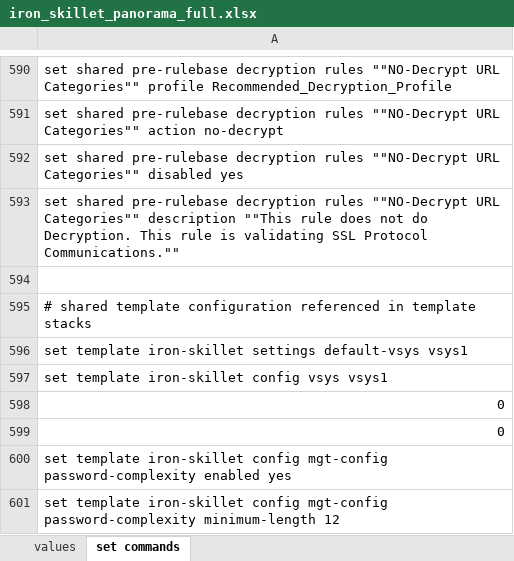
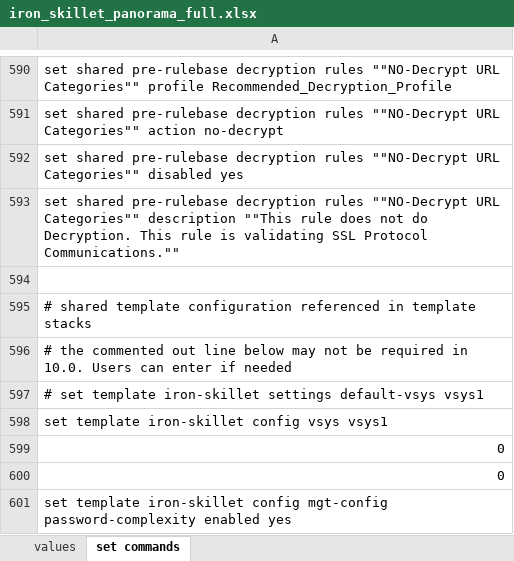
Before and after one commit to PaloAltoNetworks/iron-skillet, an Excel workbook: templates/panorama/set_commands/iron_skillet_panorama_full.xlsx, sheet set commands, drawn as a sheet; only a part is shown, gaps mark what is left out; the shorter side is filled out with more unchanged rows; values as stored, in another font and other column widths than the file's, no borders; the diff names each change by its address in the sheet, - before the commit and + after, or states it on an @@ line.

Commit message:
fix panorama template set command issue

```diff
--- a/templates/panorama/set_commands/iron_skillet_panorama_full.xlsx (sheet set commands)
+++ b/templates/panorama/set_commands/iron_skillet_panorama_full.xlsx (sheet set commands)
-A596: set template iron-skillet settings default-vsys vsys1
+A596: # the commented out line below may not be required in 10.0. Users can enter if needed
+row 597: # set template iron-skillet settings default-vsys vsys1
```
Also changed, not shown: templates/panos/set_commands/iron_skillet_panos_full.xlsx, 16 other files.
